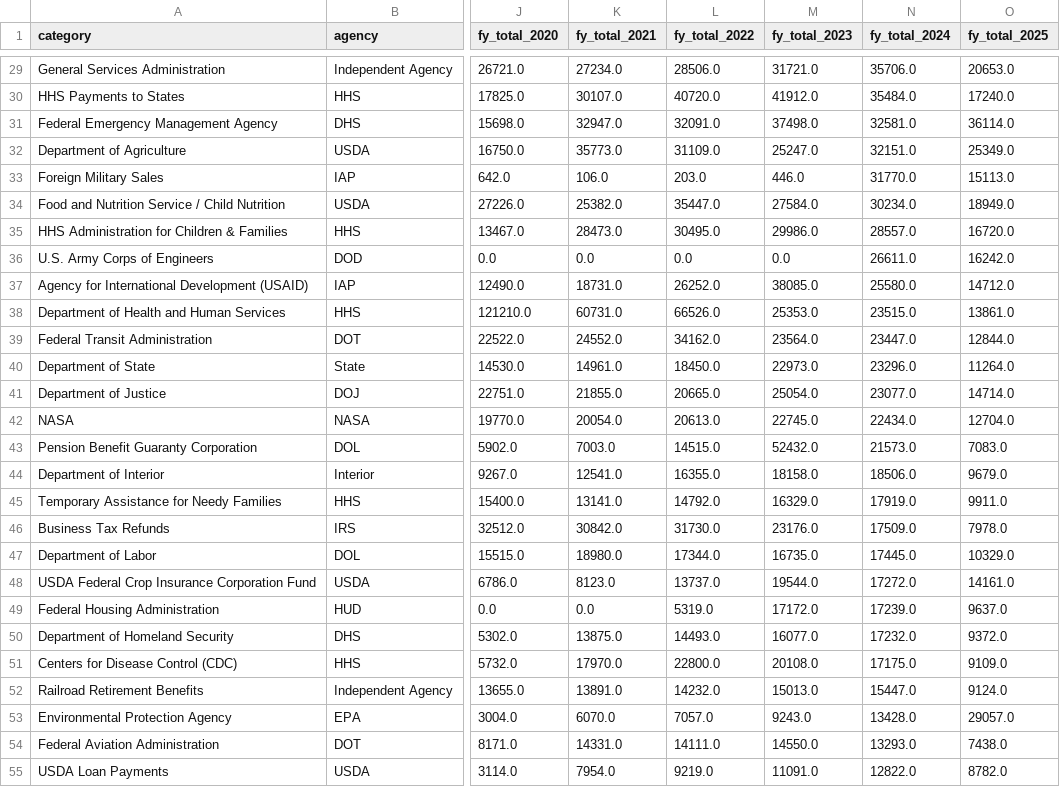
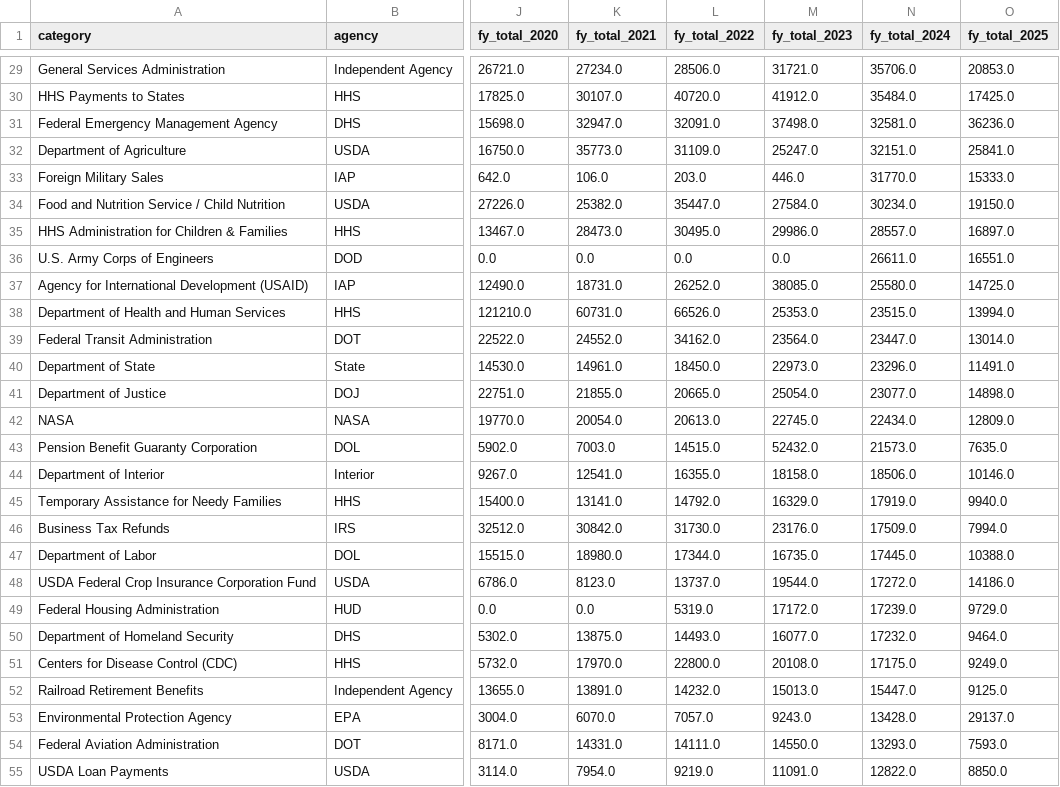
Before and after one commit to jkelly3rd/fed_spend, a CSV file: output/total_annual_spending_FY.csv, drawn as a sheet; only a part is shown, gaps mark what is left out; the diff covers the shown part only; the diff names each change by its address in the sheet, - before the commit and + after, or states it on an @@ line.

```diff
--- a/output/total_annual_spending_FY.csv
+++ b/output/total_annual_spending_FY.csv
-O29 (fy_total_2025): 20653.0
+O29 (fy_total_2025): 20853.0
-O30 (fy_total_2025): 17240.0
+O30 (fy_total_2025): 17425.0
-O31 (fy_total_2025): 36114.0
+O31 (fy_total_2025): 36236.0
-O32 (fy_total_2025): 25349.0
+O32 (fy_total_2025): 25841.0
-O33 (fy_total_2025): 15113.0
+O33 (fy_total_2025): 15333.0
-O34 (fy_total_2025): 18949.0
+O34 (fy_total_2025): 19150.0
-O35 (fy_total_2025): 16720.0
+O35 (fy_total_2025): 16897.0
-O36 (fy_total_2025): 16242.0
+O36 (fy_total_2025): 16551.0
-O37 (fy_total_2025): 14712.0
+O37 (fy_total_2025): 14725.0
-O38 (fy_total_2025): 13861.0
+O38 (fy_total_2025): 13994.0
-O39 (fy_total_2025): 12844.0
+O39 (fy_total_2025): 13014.0
-O40 (fy_total_2025): 11264.0
+O40 (fy_total_2025): 11491.0
-O41 (fy_total_2025): 14714.0
+O41 (fy_total_2025): 14898.0
-O42 (fy_total_2025): 12704.0
+O42 (fy_total_2025): 12809.0
-O43 (fy_total_2025): 7083.0
+O43 (fy_total_2025): 7635.0
-O44 (fy_total_2025): 9679.0
+O44 (fy_total_2025): 10146.0
-O45 (fy_total_2025): 9911.0
+O45 (fy_total_2025): 9940.0
-O46 (fy_total_2025): 7978.0
+O46 (fy_total_2025): 7994.0
-O47 (fy_total_2025): 10329.0
+O47 (fy_total_2025): 10388.0
-O48 (fy_total_2025): 14161.0
+O48 (fy_total_2025): 14186.0
-O49 (fy_total_2025): 9637.0
+O49 (fy_total_2025): 9729.0
-O50 (fy_total_2025): 9372.0
+O50 (fy_total_2025): 9464.0
-O51 (fy_total_2025): 9109.0
+O51 (fy_total_2025): 9249.0
-O52 (fy_total_2025): 9124.0
+O52 (fy_total_2025): 9125.0
-O53 (fy_total_2025): 29057.0
+O53 (fy_total_2025): 29137.0
-O54 (fy_total_2025): 7438.0
+O54 (fy_total_2025): 7593.0
-O55 (fy_total_2025): 8782.0
+O55 (fy_total_2025): 8850.0
```
Also changed, not shown: 59 edited cells elsewhere in this file, output/decreasing_agencies_first_days.csv, output/federal_employee_salaries_first_days.csv, 10 other files.
